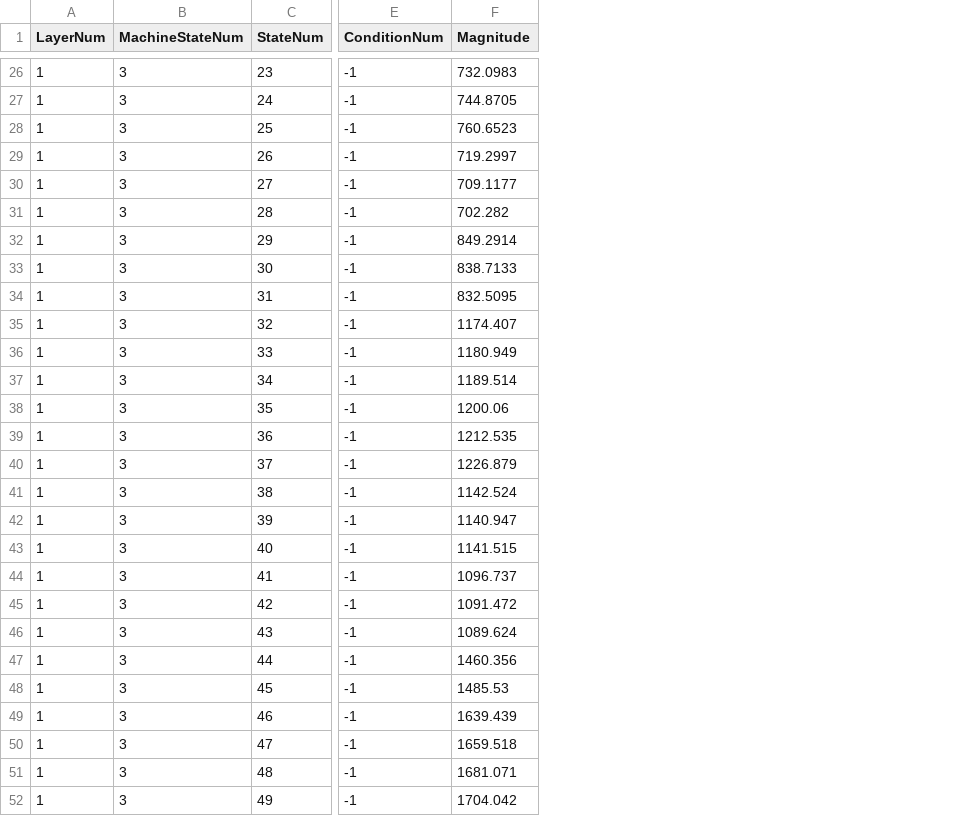
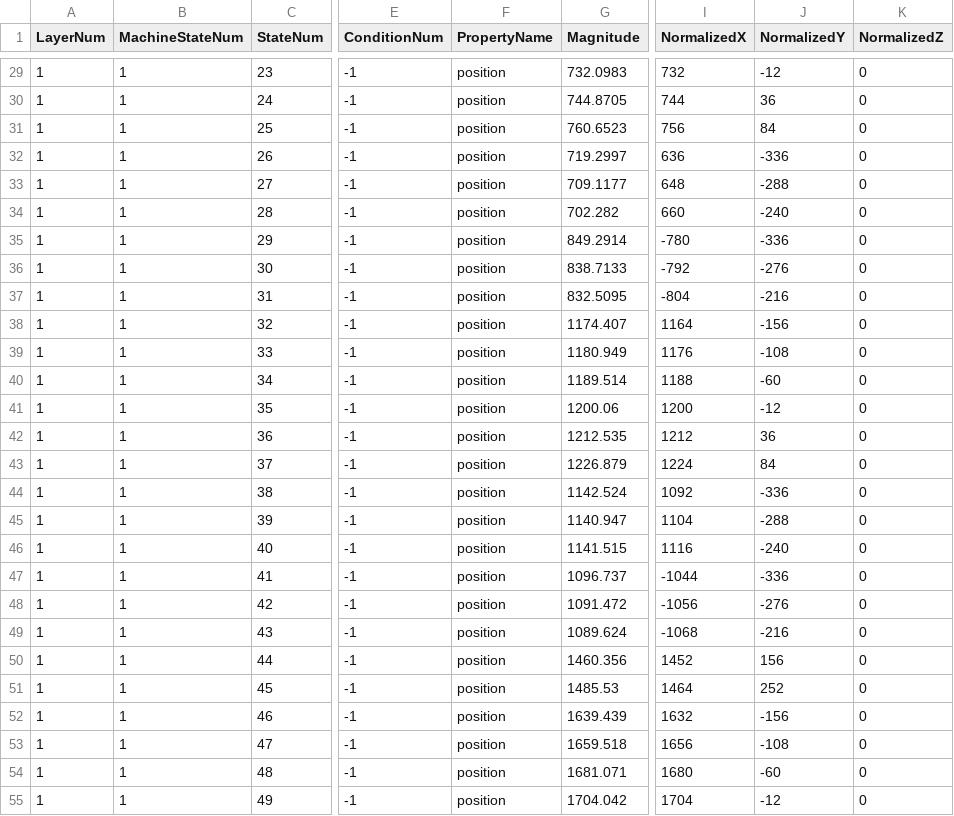
Before and after one commit to muzudho/KifuwarabeFighter2, a CSV file: KifuwarabeFighter2/_log_(AniCon@Char3)positions.csv, drawn as a sheet; only a part is shown, gaps mark what is left out; addresses are those after the commit; the diff covers the shown part only; the diff names each change by its address in the sheet, - before the commit and + after, or states it on an @@ line.

Commit message:
I creating state path.

```diff
--- a/KifuwarabeFighter2/_log_(AniCon@Char3)positions.csv
+++ b/KifuwarabeFighter2/_log_(AniCon@Char3)positions.csv
+column F (PropertyName), rows 29-55: all position
+column I (NormalizedX), rows 29-55: 732 | 744 | 756 | 636 | 648 | 660 | -780 | -792 | -804 | 1164 | 1176 | 1188 | 1200 | 1212 | 1224 | 1092 | 1104 | 1116 | -1044 | -1056 | -1068 | 1452 | 1464 | 1632 | 1656 | 1680 | 1704
+column J (NormalizedY), rows 29-55: -12 | 36 | 84 | -336 | -288 | -240 | -336 | -276 | -216 | -156 | -108 | -60 | -12 | 36 | 84 | -336 | -288 | -240 | -336 | -276 | -216 | 156 | 252 | -156 | -108 | -60 | -12
+column K (NormalizedZ), rows 29-55: all 0
-B29:B55 (MachineStateNum): 3
+B29:B55 (MachineStateNum): 1
```
Also changed, not shown: 6 added rows and 38 edited cells elsewhere in this file, KifuwarabeFighter2/_log_(AniCon@Char3)conditions.csv, KifuwarabeFighter2/_log_(AniCon@Char3)stateMachines.csv, 19 other files.
